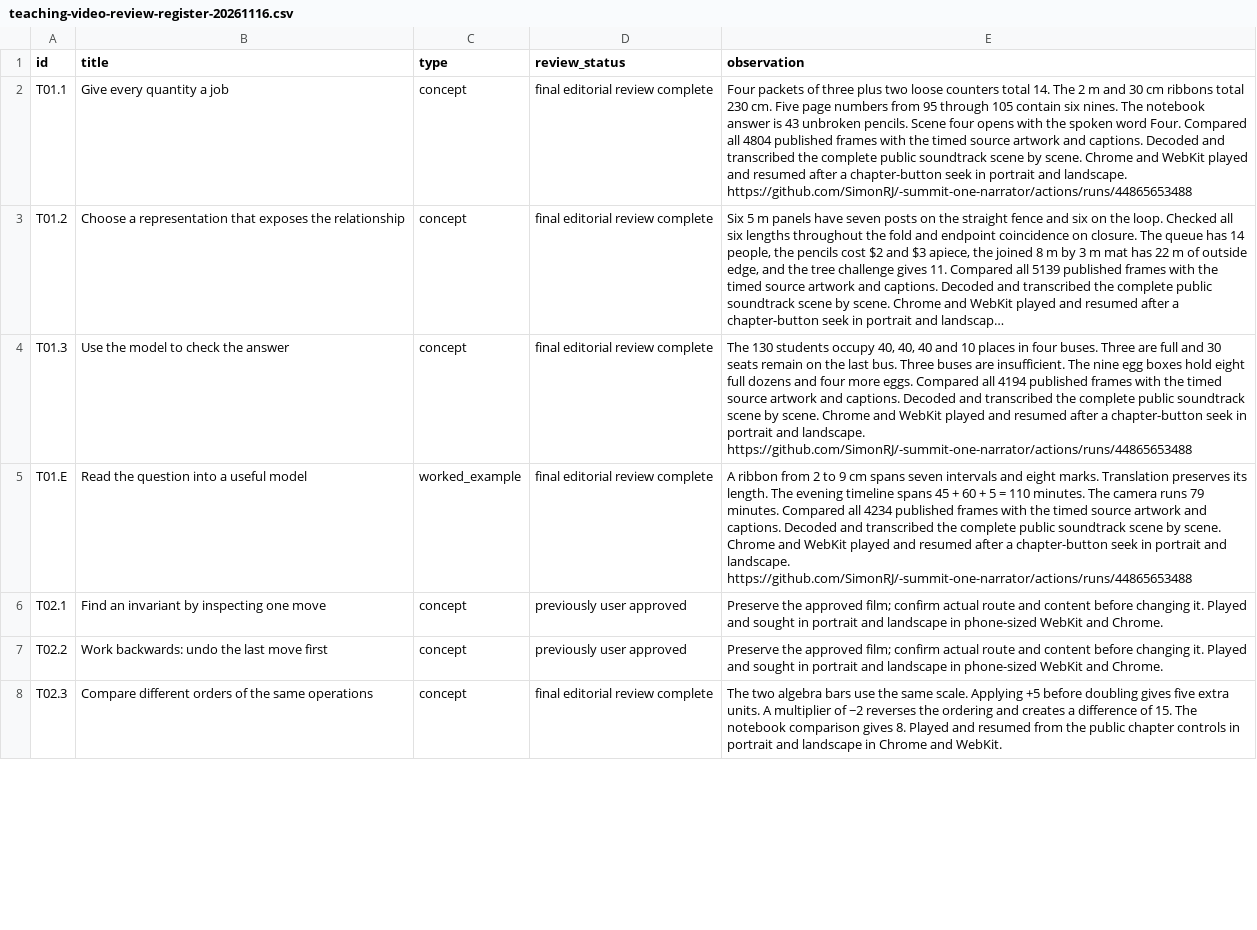
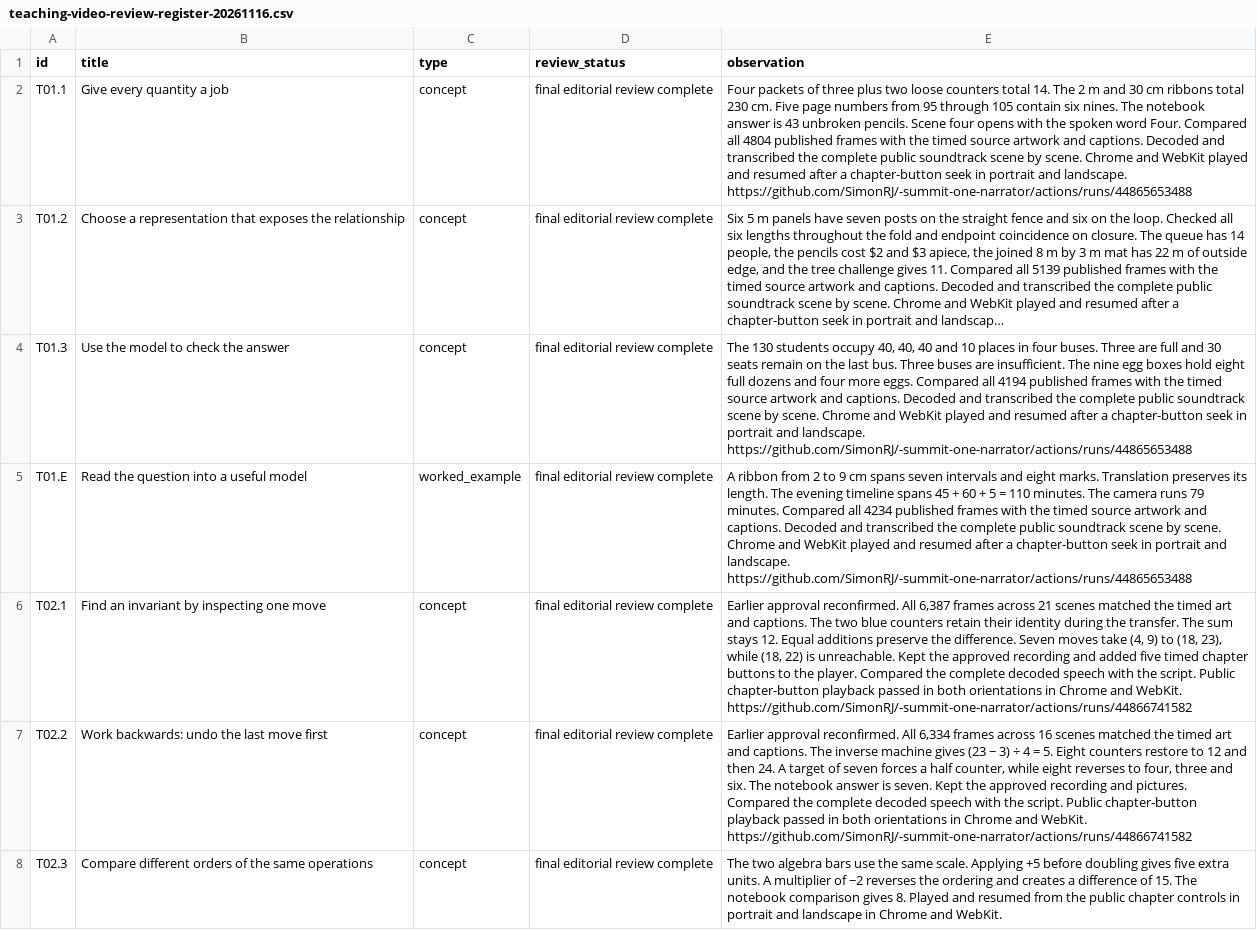
Before and after one commit to SimonRJ/-summit-one-narrator, a CSV file: docs/teaching-video-review-register-20261116.csv, drawn as a sheet; only a part is shown; long unchanged cells end in …; the diff covers the shown part only; the diff names each change by its address in the sheet, - before the commit and + after, or states it on an @@ line.

Commit message:
Preserve invariant player navigation at publication and record three fully checked films

```diff
--- a/docs/teaching-video-review-register-20261116.csv
+++ b/docs/teaching-video-review-register-20261116.csv
-D6:D7 (review_status): previously user approved
+D6:D7 (review_status): final editorial review complete
-E6 (observation): Preserve the approved film; confirm actual route and content before changing it. Played and sought in portrait and landscape in phone-sized WebKit and Chrome.
+E6 (observation): Earlier approval reconfirmed. All 6,387 frames across 21 scenes matched the timed art and captions. The two blue counters retain their identity during the transfer. The sum stays 12. Equal additions preserve the difference. Seven moves take (4, 9) to (18, 23), while (18, 22) is unreachable. Kept the approved recording and added five timed chapter buttons to the player. Compared the complete decoded speech with the script. Public chapter-button playback passed in both orientations in Chrome and WebKit. https://github.com/SimonRJ/-summit-one-narrator/actions/runs/44866741582
-E7 (observation): Preserve the approved film; confirm actual route and content before changing it. Played and sought in portrait and landscape in phone-sized WebKit and Chrome.
+E7 (observation): Earlier approval reconfirmed. All 6,334 frames across 16 scenes matched the timed art and captions. The inverse machine gives (23 − 3) ÷ 4 = 5. Eight counters restore to 12 and then 24. A target of seven forces a half counter, while eight reverses to four, three and six. The notebook answer is seven. Kept the approved recording and pictures. Compared the complete decoded speech with the script. Public chapter-button playback passed in both orientations in Chrome and WebKit. https://github.com/SimonRJ/-summit-one-narrator/actions/runs/44866741582
```
Also changed, not shown: 3 edited cells elsewhere in this file, 4 other files.
